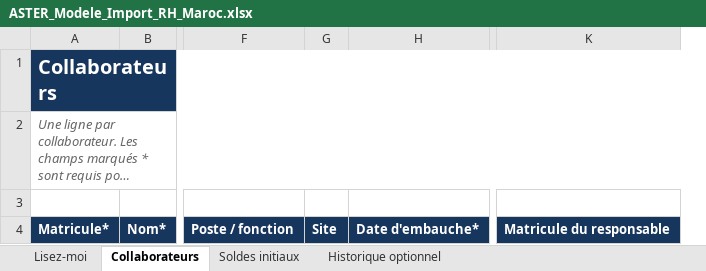
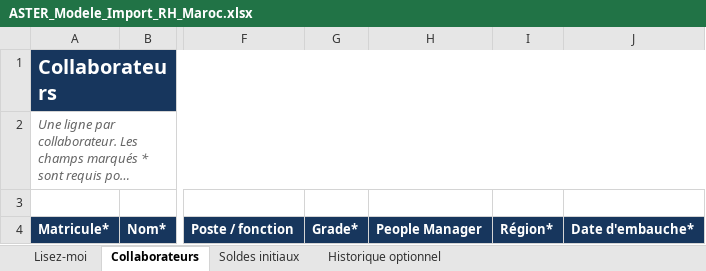
Before and after one commit to Luqmeh/aster-rh, an Excel workbook: assets/hr-import/ASTER_Modele_Import_RH_Maroc.xlsx, sheet Collaborateurs, drawn as a sheet; only a part is shown, gaps mark what is left out; long unchanged cells end in …; values as stored, in another font and other column widths than the file's, no borders; table styles not drawn; removed rows and columns are numbered as before the commit, all else as after; the diff names each change by its address in the sheet, - before the commit and + after, or states it on an @@ line.

```diff
--- a/assets/hr-import/ASTER_Modele_Import_RH_Maroc.xlsx (sheet Collaborateurs)
+++ b/assets/hr-import/ASTER_Modele_Import_RH_Maroc.xlsx (sheet Collaborateurs)
-column G, row 4: Site
+column G, row 4: Grade*
+column H, row 4: People Manager
+column I, row 4: Région*
-column K, row 4: Matricule du responsable
```
Also changed, not shown: 56 other files.
